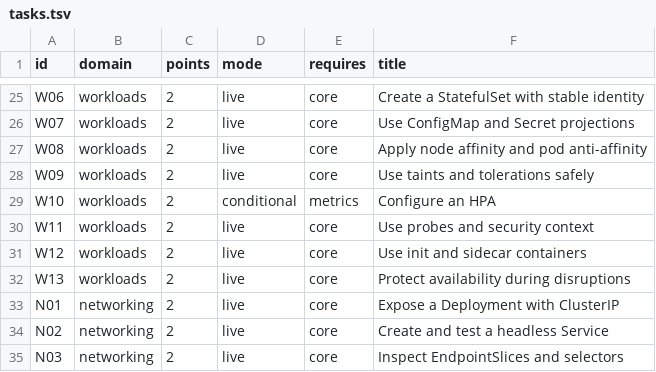
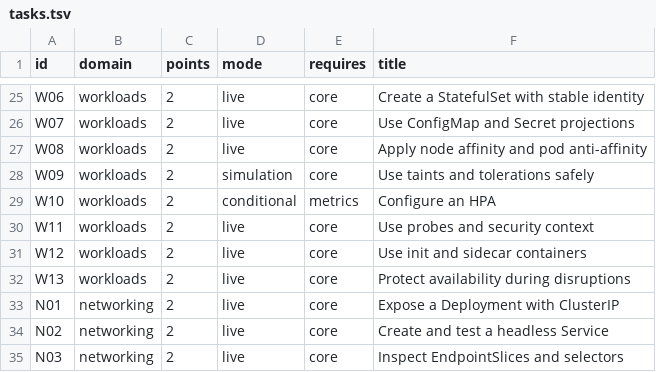
Before and after one commit to Breinich/cka-talos-practice, a TSV file: metadata/tasks.tsv, drawn as a sheet; only a part is shown, gaps mark what is left out.

```diff
--- a/metadata/tasks.tsv
+++ b/metadata/tasks.tsv
@@ -27,3 +27,3 @@ W07	workloads	2	live	core	Use ConfigMap and Secret projections
 W08	workloads	2	live	core	Apply node affinity and pod anti-affinity
-W09	workloads	2	live	core	Use taints and tolerations safely
+W09	workloads	2	simulation	core	Use taints and tolerations safely
 W10	workloads	2	conditional	metrics	Configure an HPA
```
Also changed, not shown: 24 other files.
